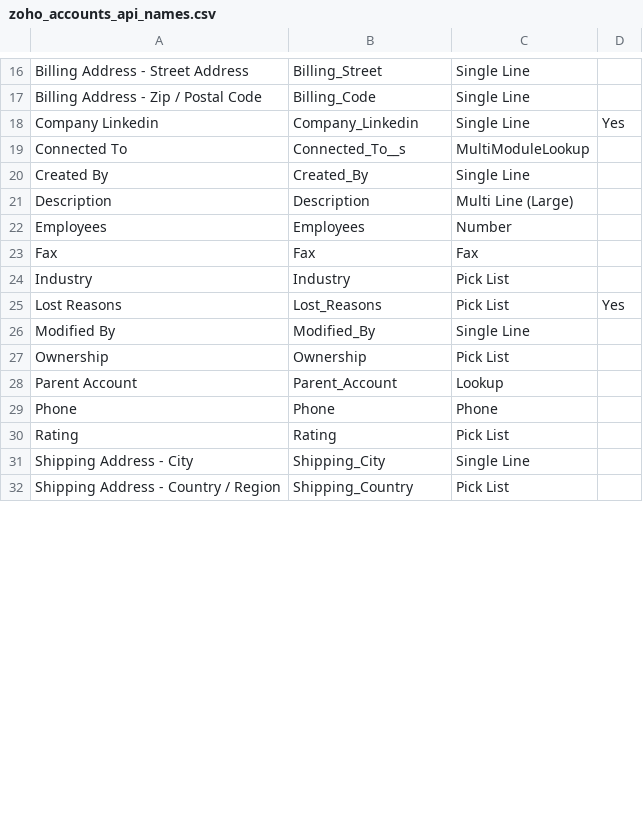
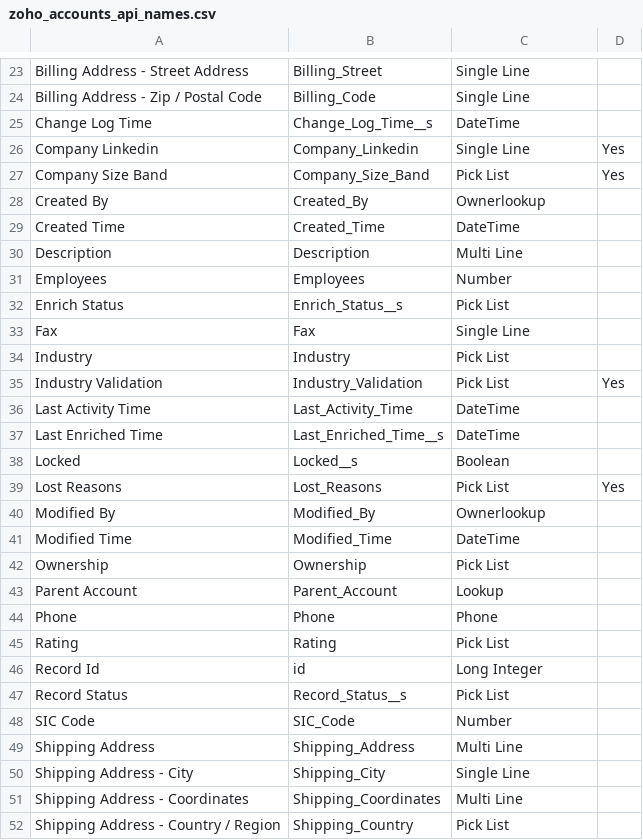
Before and after one commit to tsolomon89/zoho-functions, a CSV file: .agents/context/api_field_names/zoho_accounts_api_names.csv, drawn as a sheet; only a part is shown, gaps mark what is left out; the diff covers the shown part only.

```diff
--- a/.agents/context/api_field_names/zoho_accounts_api_names.csv
+++ b/.agents/context/api_field_names/zoho_accounts_api_names.csv
@@ -17,11 +24,19 @@ Billing Address - Street Address,Billing_Street,Single Line,
 Billing Address - Zip / Postal Code,Billing_Code,Single Line,
+Change Log Time,Change_Log_Time__s,DateTime,
 Company Linkedin,Company_Linkedin,Single Line,Yes
-Connected To,Connected_To__s,MultiModuleLookup,
-Created By,Created_By,Single Line,
-Description,Description,Multi Line (Large),
+Company Size Band,Company_Size_Band,Pick List,Yes
+Created By,Created_By,Ownerlookup,
+Created Time,Created_Time,DateTime,
+Description,Description,Multi Line,
 Employees,Employees,Number,
-Fax,Fax,Fax,
+Enrich Status,Enrich_Status__s,Pick List,
+Fax,Fax,Single Line,
 Industry,Industry,Pick List,
+Industry Validation,Industry_Validation,Pick List,Yes
+Last Activity Time,Last_Activity_Time,DateTime,
+Last Enriched Time,Last_Enriched_Time__s,DateTime,
+Locked,Locked__s,Boolean,
 Lost Reasons,Lost_Reasons,Pick List,Yes
-Modified By,Modified_By,Single Line,
+Modified By,Modified_By,Ownerlookup,
+Modified Time,Modified_Time,DateTime,
 Ownership,Ownership,Pick List,
@@ -30,3 +45,8 @@ Phone,Phone,Phone,
 Rating,Rating,Pick List,
+Record Id,id,Long Integer,
+Record Status,Record_Status__s,Pick List,
+SIC Code,SIC_Code,Number,
+Shipping Address,Shipping_Address,Multi Line,
 Shipping Address - City,Shipping_City,Single Line,
+Shipping Address - Coordinates,Shipping_Coordinates,Multi Line,
 Shipping Address - Country / Region,Shipping_Country,Pick List,
```
Also changed, not shown: 7 added rows and 6 edited cells elsewhere in this file, .agents/context/api_field_names/zoho_calls_api_names.csv, .agents/context/api_field_names/zoho_contacts_api_names.csv, 8 other files.
